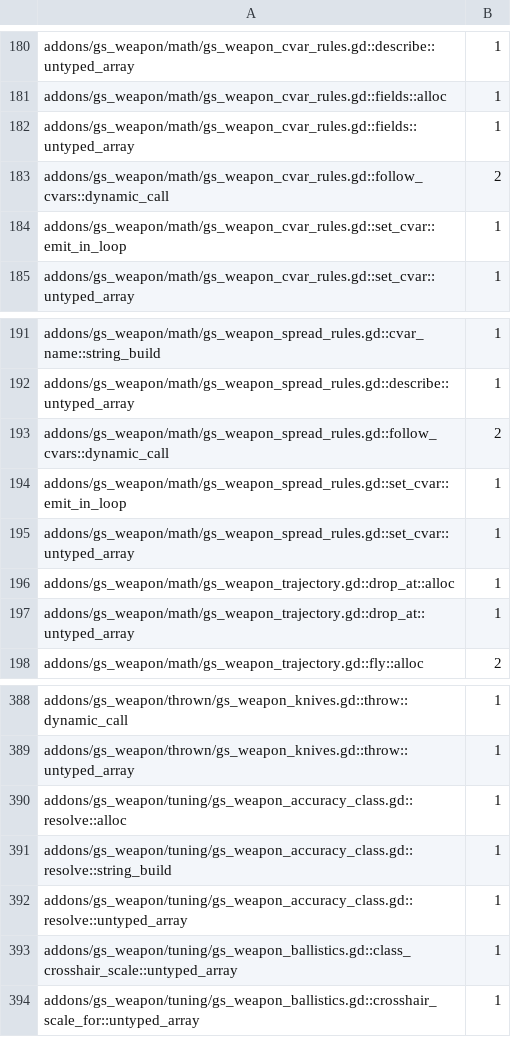
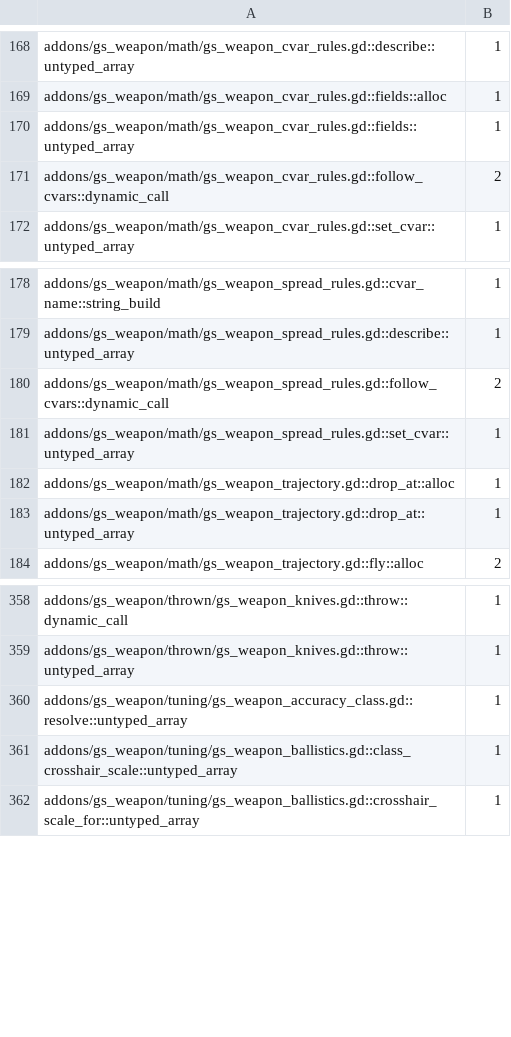
Before and after one commit to gamespice-platform/weapon, a TSV file: ci/efficiency/gd-perf.tsv, drawn as a sheet; only a part is shown, gaps mark what is left out; the diff covers the shown part only; the diff names each change by its address in the sheet, - before the commit and + after, or states it on an @@ line.

```diff
--- a/ci/efficiency/gd-perf.tsv
+++ b/ci/efficiency/gd-perf.tsv
-row 184: addons/gs_weapon/math/gs_weapon_cvar_rules.gd::set_cvar::emit_in_loop | 1
-row 194: addons/gs_weapon/math/gs_weapon_spread_rules.gd::set_cvar::emit_in_loop | 1
-row 390: addons/gs_weapon/tuning/gs_weapon_accuracy_class.gd::resolve::alloc | 1
-row 391: addons/gs_weapon/tuning/gs_weapon_accuracy_class.gd::resolve::string_build | 1
```
Also changed, not shown: 28 removed rows elsewhere in this file, 2 other files.
